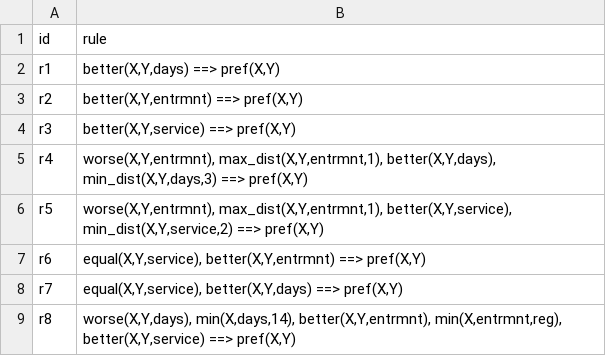
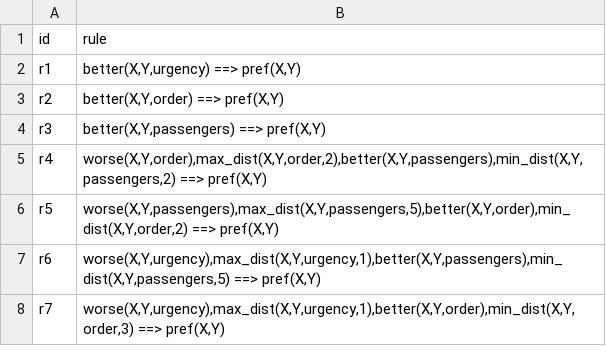
Before and after one commit to MatiasEG/madf_with_dprefrules-multi-agent---copia, a CSV file: examples/cpref_rules_example_1.csv, drawn as a sheet.

Commit message:
first example loaded for paper ACM

```diff
--- a/examples/cpref_rules_example_1.csv
+++ b/examples/cpref_rules_example_1.csv
@@ -1,9 +1,8 @@
 id;rule
-r1;better(X,Y,days) ==> pref(X,Y)
-r2;better(X,Y,entrmnt) ==> pref(X,Y)
-r3;better(X,Y,service) ==> pref(X,Y)
-r4;worse(X,Y,entrmnt), max_dist(X,Y,entrmnt,1), better(X,Y,days), min_dist(X,Y,days,3) ==> pref(X,Y)
-r5;worse(X,Y,entrmnt), max_dist(X,Y,entrmnt,1), better(X,Y,service), min_dist(X,Y,service,2) ==> pref(X,Y)
-r6;equal(X,Y,service), better(X,Y,entrmnt) ==> pref(X,Y)
-r7;equal(X,Y,service), better(X,Y,days) ==> pref(X,Y)
-r8;worse(X,Y,days), min(X,days,14), better(X,Y,entrmnt), min(X,entrmnt,reg), better(X,Y,service) ==> pref(X,Y)
+r1;better(X,Y,urgency) ==> pref(X,Y)
+r2;better(X,Y,order) ==> pref(X,Y)
+r3;better(X,Y,passengers) ==> pref(X,Y)
+r4;worse(X,Y,order),max_dist(X,Y,order,2),better(X,Y,passengers),min_dist(X,Y,passengers,2) ==> pref(X,Y)
+r5;worse(X,Y,passengers),max_dist(X,Y,passengers,5),better(X,Y,order),min_dist(X,Y,order,2) ==> pref(X,Y)
+r6;worse(X,Y,urgency),max_dist(X,Y,urgency,1),better(X,Y,passengers),min_dist(X,Y,passengers,5) ==> pref(X,Y)
+r7;worse(X,Y,urgency),max_dist(X,Y,urgency,1),better(X,Y,order),min_dist(X,Y,order,3) ==> pref(X,Y)
```
Also changed, not shown: 7 other files.
